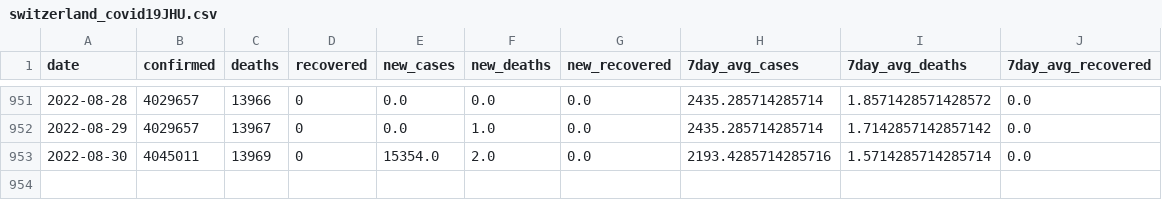
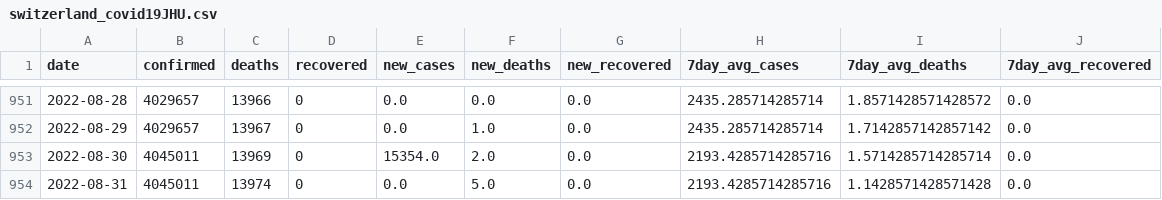
Before and after one commit to rvibek/covid19_jhu, a CSV file: switzerland_covid19JHU.csv, drawn as a sheet; only a part is shown, gaps mark what is left out.

Commit message:
2022-09-01 21:00:03

```diff
--- a/switzerland_covid19JHU.csv
+++ b/switzerland_covid19JHU.csv
@@ -953 +953,2 @@ date,confirmed,deaths,recovered,new_cases,new_deaths,new_recovered,7day_avg_case
 2022-08-30,4045011,13969,0,15354.0,2.0,0.0,2193.4285714285716,1.5714285714285714,0.0
+2022-08-31,4045011,13974,0,0.0,5.0,0.0,2193.4285714285716,1.1428571428571428,0.0
```
